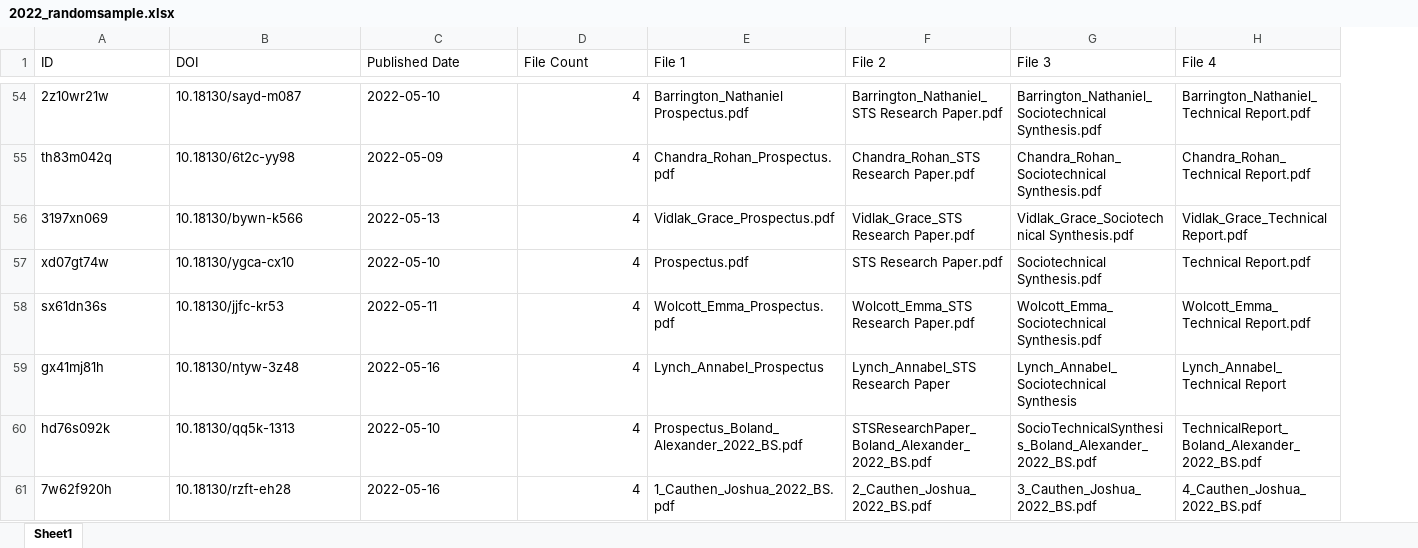
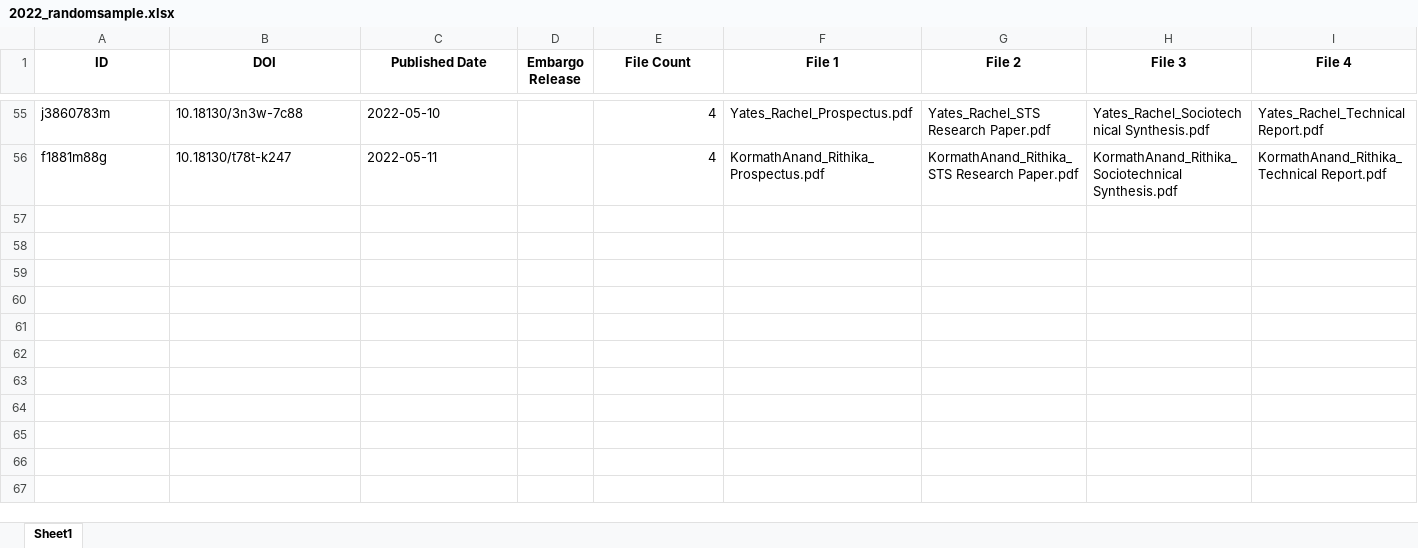
Before and after one commit to epurpur/AI_Citation_Hallucinations, an Excel workbook: files_by_year/2022_randomsample.xlsx, sheet Sheet1, drawn as a sheet; only a part is shown, gaps mark what is left out; values as stored, in another font and other column widths than the file's, no borders; removed rows and columns are numbered as before the commit, all else as after; rows hold the shown columns only; the diff covers the shown part only; the diff names each change by its address in the sheet, - before the commit and + after, or states it on an @@ line.

```diff
--- a/files_by_year/2022_randomsample.xlsx (sheet Sheet1)
+++ b/files_by_year/2022_randomsample.xlsx (sheet Sheet1)
+column D (Embargo Release), empty
@@ A1:C1 bold: off → on, alignment: left → center @@
@@ E1:I1 bold: off → on, alignment: left → center @@
-A55 (ID): 2z10wr21w
+A55 (ID): j3860783m
-B55 (DOI): 10.18130/sayd-m087
+B55 (DOI): 10.18130/3n3w-7c88
-F55 (File 1): Barrington_Nathaniel Prospectus.pdf
+F55 (File 1): Yates_Rachel_Prospectus.pdf
-G55 (File 2): Barrington_Nathaniel_STS Research Paper.pdf
+G55 (File 2): Yates_Rachel_STS Research Paper.pdf
-H55 (File 3): Barrington_Nathaniel_Sociotechnical Synthesis.pdf
+H55 (File 3): Yates_Rachel_Sociotechnical Synthesis.pdf
-I55 (File 4): Barrington_Nathaniel_Technical Report.pdf
+I55 (File 4): Yates_Rachel_Technical Report.pdf
-A56 (ID): th83m042q
+A56 (ID): f1881m88g
-B56 (DOI): 10.18130/6t2c-yy98
+B56 (DOI): 10.18130/t78t-k247
-C56 (Published Date): 2022-05-09
+C56 (Published Date): 2022-05-11
-F56 (File 1): Chandra_Rohan_Prospectus.pdf
+F56 (File 1): KormathAnand_Rithika_Prospectus.pdf
-G56 (File 2): Chandra_Rohan_STS Research Paper.pdf
+G56 (File 2): KormathAnand_Rithika_STS Research Paper.pdf
-H56 (File 3): Chandra_Rohan_Sociotechnical Synthesis.pdf
+H56 (File 3): KormathAnand_Rithika_Sociotechnical Synthesis.pdf
-I56 (File 4): Chandra_Rohan_Technical Report.pdf
+I56 (File 4): KormathAnand_Rithika_Technical Report.pdf
-row 56: 3197xn069 | 10.18130/bywn-k566 | 2022-05-13 | 4 | Vidlak_Grace_Prospectus.pdf | Vidlak_Grace_STS Research Paper.pdf | Vidlak_Grace_Sociotechnical Synthesis.pdf | Vidlak_Grace_Technical Report.pdf
-row 57: xd07gt74w | 10.18130/ygca-cx10 | 2022-05-10 | 4 | Prospectus.pdf | STS Research Paper.pdf | Sociotechnical Synthesis.pdf | Technical Report.pdf
@@ row 58 moved to row 33: sx61dn36s @@
-row 59: gx41mj81h | 10.18130/ntyw-3z48 | 2022-05-16 | 4 | Lynch_Annabel_Prospectus | Lynch_Annabel_STS Research Paper | Lynch_Annabel_Sociotechnical Synthesis | Lynch_Annabel_Technical Report
-row 60: hd76s092k | 10.18130/qq5k-1313 | 2022-05-10 | 4 | Prospectus_Boland_Alexander_2022_BS.pdf | STSResearchPaper_Boland_Alexander_2022_BS.pdf | SocioTechnicalSynthesis_Boland_Alexander_2022_BS.pdf | TechnicalReport_Boland_Alexander_2022_BS.pdf
-row 61: 7w62f920h | 10.18130/rzft-eh28 | 2022-05-16 | 4 | 1_Cauthen_Joshua_2022_BS.pdf | 2_Cauthen_Joshua_2022_BS.pdf | 3_Cauthen_Joshua_2022_BS.pdf | 4_Cauthen_Joshua_2022_BS.pdf
```
Also changed, not shown: 35 added rows, 42 removed rows, 2 moved rows, 66 edited cells and cell formats elsewhere in this sheet, files_by_year/2020_randomsample.xlsx, files_by_year/2021_randomsample.xlsx, 4 other files.
